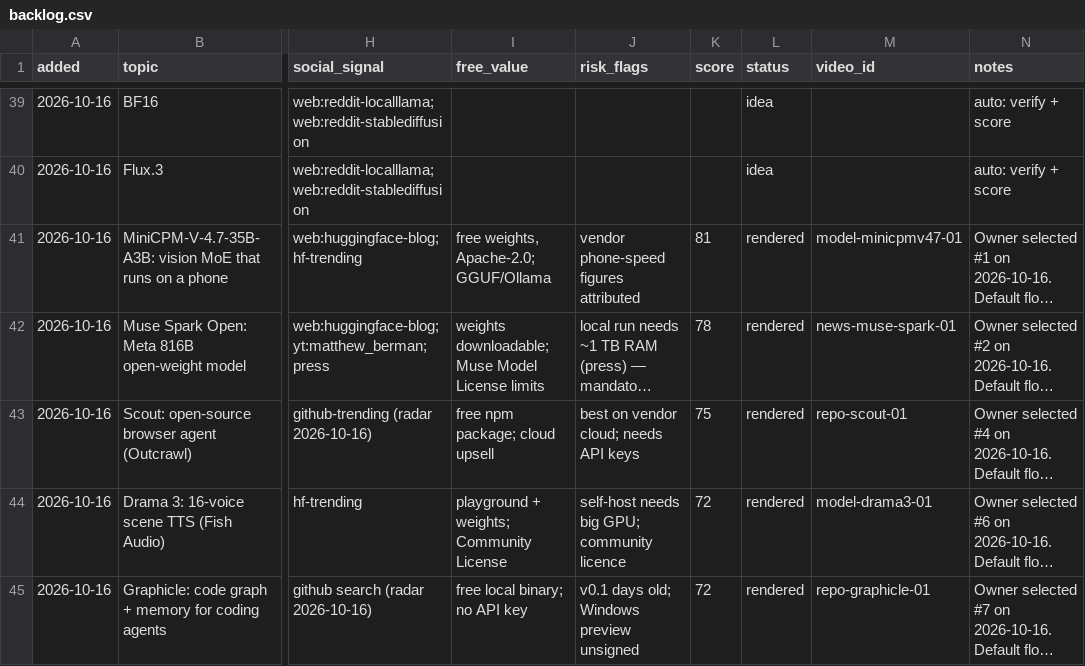
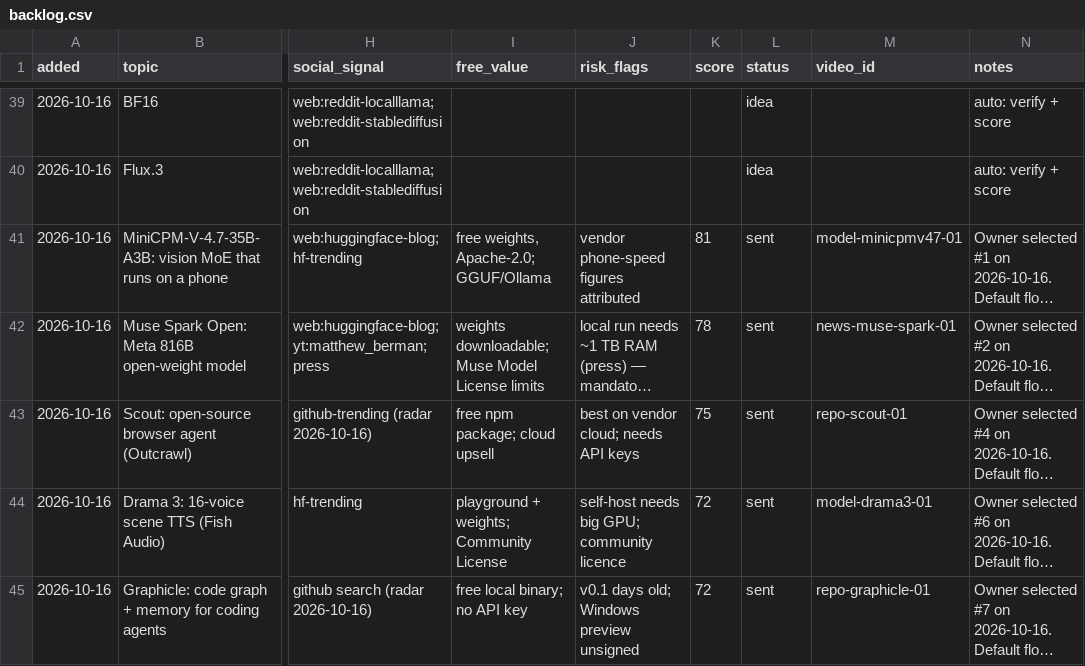
Before and after one commit to zainkhan122/yt-tts, a CSV file: reels-studio/topics/backlog.csv, drawn as a sheet; only a part is shown, gaps mark what is left out; long unchanged cells end in …; the diff names each change by its address in the sheet, - before the commit and + after, or states it on an @@ line.

Commit message:
Oct 16 batch: backlog marked sent (15 Buffer posts scheduled)

```diff
--- a/reels-studio/topics/backlog.csv
+++ b/reels-studio/topics/backlog.csv
-L41:L45 (status): rendered
+L41:L45 (status): sent
```
